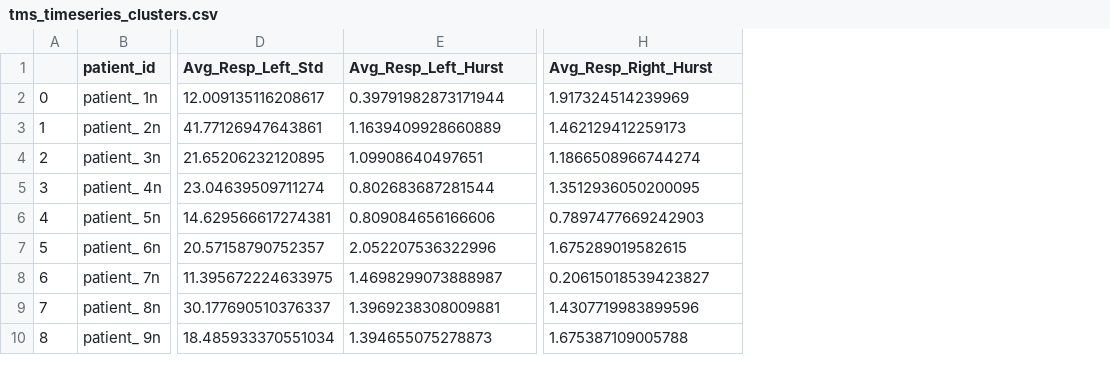
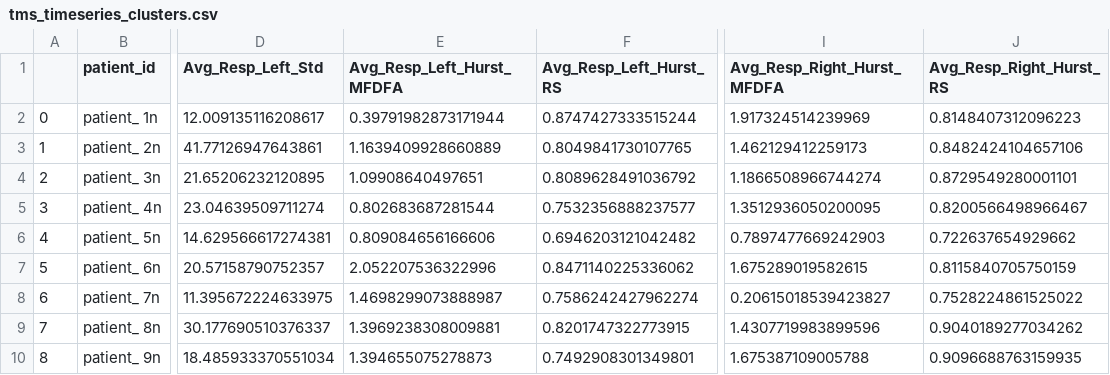
Before and after one commit to TAUforPython/TMS-pain-analysis, a CSV file: test_datasets/tms_timeseries_clusters.csv, drawn as a sheet; only a part is shown, gaps mark what is left out; addresses are those after the commit; the diff names each change by its address in the sheet, - before the commit and + after, or states it on an @@ line.

Commit message:
Add files via upload

```diff
--- a/test_datasets/tms_timeseries_clusters.csv
+++ b/test_datasets/tms_timeseries_clusters.csv
+column F (Avg_Resp_Left_Hurst_RS), rows 2-10: 0.8747427333515244 | 0.8049841730107765 | 0.8089628491036792 | 0.7532356888237577 | 0.6946203121042482 | 0.8471140225336062 | 0.7586242427962274 | 0.8201747322773915 | 0.7492908301349801
+column J (Avg_Resp_Right_Hurst_RS), rows 2-10: 0.8148407312096223 | 0.8482424104657106 | 0.8729549280001101 | 0.8200566498966467 | 0.722637654929662 | 0.8115840705750159 | 0.7528224861525022 | 0.9040189277034262 | 0.9096688763159935
-E1: Avg_Resp_Left_Hurst
+E1: Avg_Resp_Left_Hurst_MFDFA
-I1: Avg_Resp_Right_Hurst
+I1: Avg_Resp_Right_Hurst_MFDFA
```
